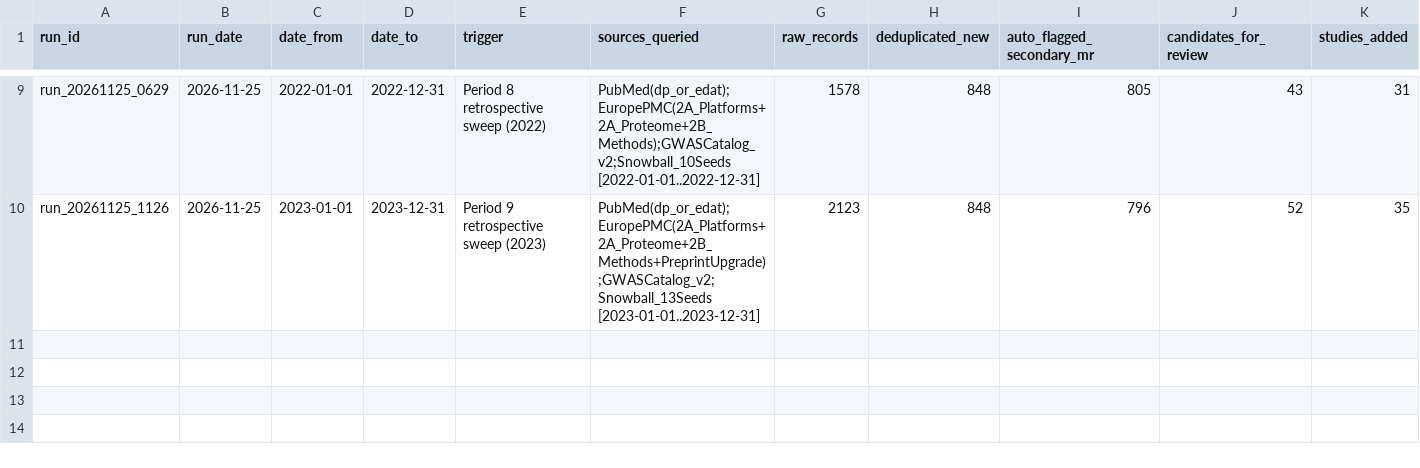
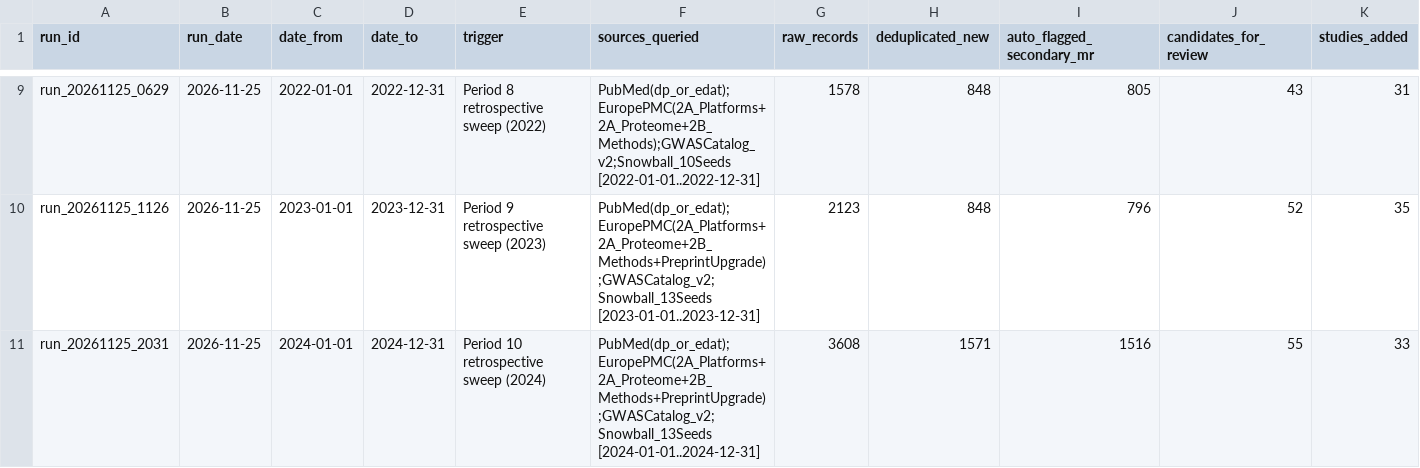
Before and after one commit to mattlee821/proteomic-gwas-catalogue, a TSV file: catalogue/search_runs.tsv, drawn as a sheet; only a part is shown, gaps mark what is left out; rows hold the shown columns only; the diff names each change by its address in the sheet, - before the commit and + after, or states it on an @@ line.

```diff
--- a/catalogue/search_runs.tsv
+++ b/catalogue/search_runs.tsv
+row 11: run_20261125_2031 | 2026-11-25 | 2024-01-01 | 2024-12-31 | Period 10 retrospective sweep (2024) | PubMed(dp_or_edat);EuropePMC(2A_Platforms+2A_Proteome+2B_Methods+PreprintUpgrade);GWASCatalog_v2;Snowball_13Seeds [2024-01-01..2024-12-31] | 3608 | 1571 | 1516 | 55 | 33
```
Also changed, not shown: catalogue/cohort_membership.tsv, catalogue/excluded_records.tsv, 7 other files.
